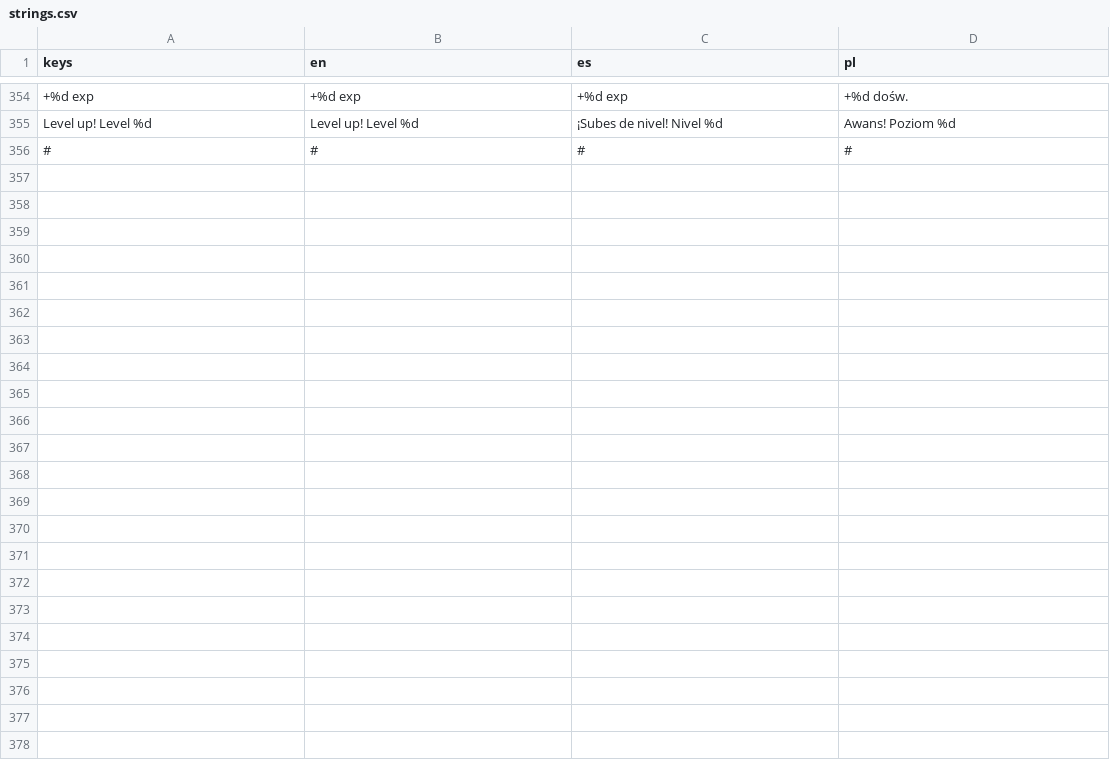
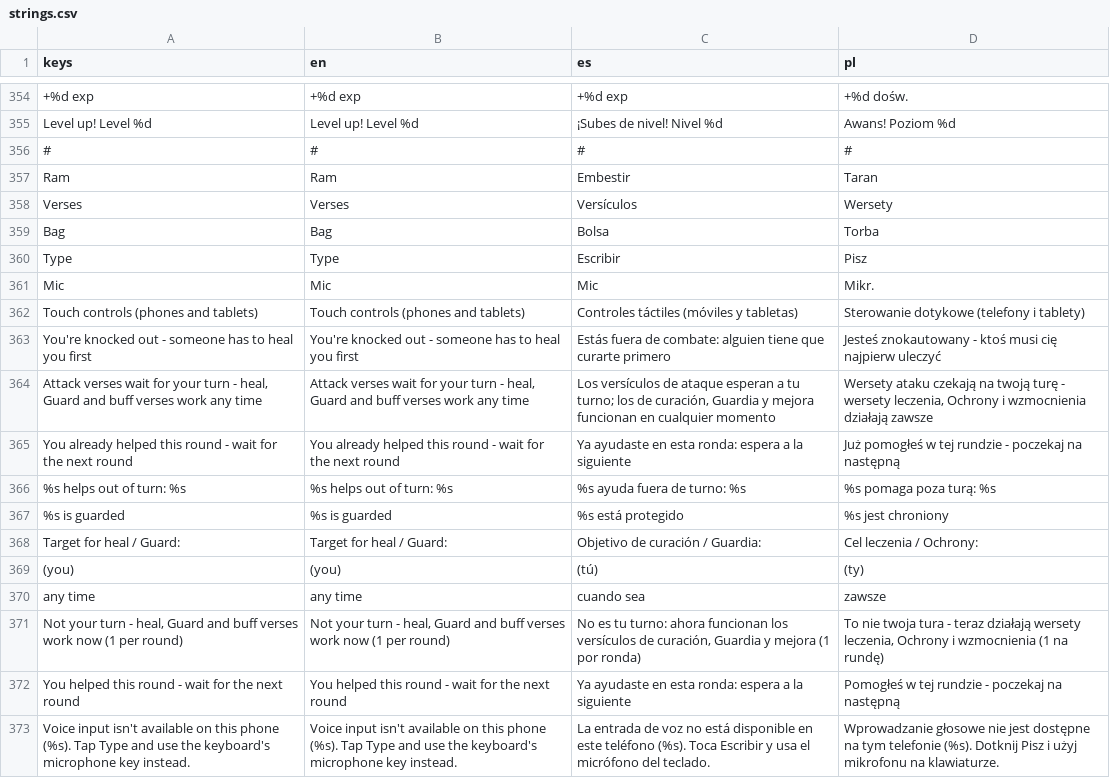
Before and after one commit to veritasvanguardvv/apologion, a CSV file: translations/strings.csv, drawn as a sheet; only a part is shown, gaps mark what is left out; the diff names each change by its address in the sheet, - before the commit and + after, or states it on an @@ line.

Commit message:
iPhone: iOS export preset + icons + plist (mic, local network), touch controls with Settings toggle, iOS voice library, web preset (no threads), IOS_BUILD.md

```diff
--- a/translations/strings.csv
+++ b/translations/strings.csv
+row 357: Ram | Ram | Embestir | Taran
+row 358: Verses | Verses | Versículos | Wersety
+row 359: Bag | Bag | Bolsa | Torba
+row 360: Type | Type | Escribir | Pisz
+row 361: Mic | Mic | Mic | Mikr.
+row 362: Touch controls (phones and tablets) | Touch controls (phones and tablets) | Controles táctiles (móviles y tabletas) | Sterowanie dotykowe (telefony i tablety)
+row 363: You're knocked out - someone has to heal you first | You're knocked out - someone has to heal you first | Estás fuera de combate: alguien tiene que curarte primero | Jesteś znokautowany - ktoś musi cię najpierw uleczyć
+row 364: Attack verses wait for your turn - heal, Guard and buff verses work any time | Attack verses wait for your turn - heal, Guard and buff verses work any time | Los versículos de ataque esperan a tu turno; los de curación, Guardia y mejora funcionan en cualquier momento | Wersety ataku czekają na twoją turę - wersety leczenia, Ochrony i wzmocnienia działają zawsze
+row 365: You already helped this round - wait for the next round | You already helped this round - wait for the next round | Ya ayudaste en esta ronda: espera a la siguiente | Już pomogłeś w tej rundzie - poczekaj na następną
+row 366: %s helps out of turn: %s | %s helps out of turn: %s | %s ayuda fuera de turno: %s | %s pomaga poza turą: %s
+row 367: %s is guarded | %s is guarded | %s está protegido | %s jest chroniony
+row 368: Target for heal / Guard: | Target for heal / Guard: | Objetivo de curación / Guardia: | Cel leczenia / Ochrony:
+row 369: (you) | (you) | (tú) | (ty)
+row 370: any time | any time | cuando sea | zawsze
+row 371: Not your turn - heal, Guard and buff verses work now (1 per round) | Not your turn - heal, Guard and buff verses work now (1 per round) | No es tu turno: ahora funcionan los versículos de curación, Guardia y mejora (1 por ronda) | To nie twoja tura - teraz działają wersety leczenia, Ochrony i wzmocnienia (1 na rundę)
+row 372: You helped this round - wait for the next round | You helped this round - wait for the next round | Ya ayudaste en esta ronda: espera a la siguiente | Pomogłeś w tej rundzie - poczekaj na następną
+row 373: Voice input isn't available on this phone (%s). Tap Type and use the keyboard's microphone key instead. | Voice input isn't available on this phone (%s). Tap Type and use the keyboard's microphone key instead. | La entrada de voz no está disponible en este teléfono (%s). Toca Escribir y usa el micrófono del teclado. | Wprowadzanie głosowe nie jest dostępne na tym telefonie (%s). Dotknij Pisz i użyj mikrofonu na klawiaturze.
```
Also changed, not shown: 29 other files.
